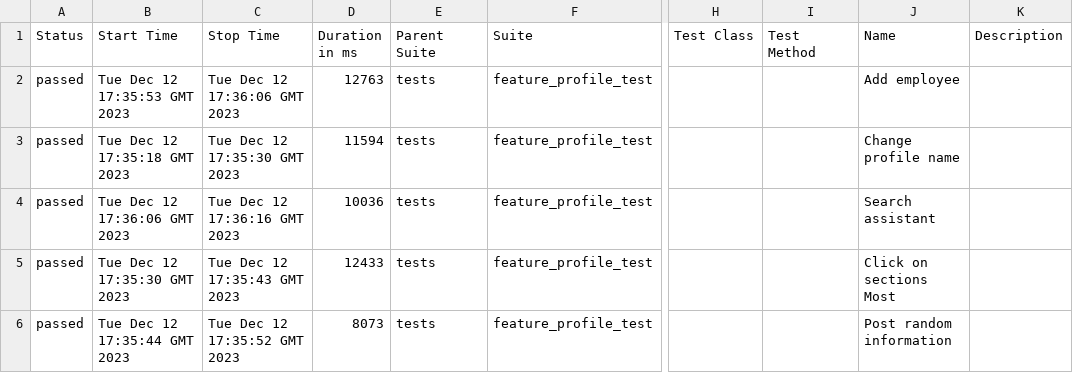
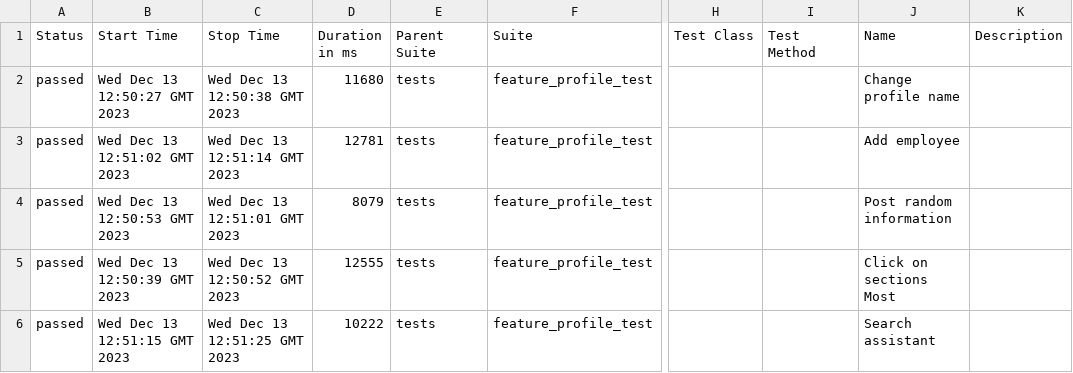
Before and after one commit to Roman1599/petrov-main, a CSV file: data/suites.csv, drawn as a sheet; only a part is shown, gaps mark what is left out; the diff names each change by its address in the sheet, - before the commit and + after, or states it on an @@ line.

```diff
--- a/data/suites.csv
+++ b/data/suites.csv
-B2 (Start Time): Tue Dec 12 17:35:53 GMT 2023
+B2 (Start Time): Wed Dec 13 12:50:27 GMT 2023
-C2 (Stop Time): Tue Dec 12 17:36:06 GMT 2023
+C2 (Stop Time): Wed Dec 13 12:50:38 GMT 2023
-D2 (Duration in ms): 12763
+D2 (Duration in ms): 11680
-J2 (Name): Add employee
+J2 (Name): Change profile name
-B3 (Start Time): Tue Dec 12 17:35:18 GMT 2023
+B3 (Start Time): Wed Dec 13 12:51:02 GMT 2023
-C3 (Stop Time): Tue Dec 12 17:35:30 GMT 2023
+C3 (Stop Time): Wed Dec 13 12:51:14 GMT 2023
-D3 (Duration in ms): 11594
+D3 (Duration in ms): 12781
-J3 (Name): Change profile name
+J3 (Name): Add employee
-B4 (Start Time): Tue Dec 12 17:36:06 GMT 2023
+B4 (Start Time): Wed Dec 13 12:50:53 GMT 2023
-C4 (Stop Time): Tue Dec 12 17:36:16 GMT 2023
+C4 (Stop Time): Wed Dec 13 12:51:01 GMT 2023
-D4 (Duration in ms): 10036
+D4 (Duration in ms): 8079
-J4 (Name): Search assistant
+J4 (Name): Post random information
-B5 (Start Time): Tue Dec 12 17:35:30 GMT 2023
+B5 (Start Time): Wed Dec 13 12:50:39 GMT 2023
-C5 (Stop Time): Tue Dec 12 17:35:43 GMT 2023
+C5 (Stop Time): Wed Dec 13 12:50:52 GMT 2023
-D5 (Duration in ms): 12433
+D5 (Duration in ms): 12555
-B6 (Start Time): Tue Dec 12 17:35:44 GMT 2023
+B6 (Start Time): Wed Dec 13 12:51:15 GMT 2023
-C6 (Stop Time): Tue Dec 12 17:35:52 GMT 2023
+C6 (Stop Time): Wed Dec 13 12:51:25 GMT 2023
-D6 (Duration in ms): 8073
+D6 (Duration in ms): 10222
-J6 (Name): Post random information
+J6 (Name): Search assistant
```
Also changed, not shown: 36 other files.
